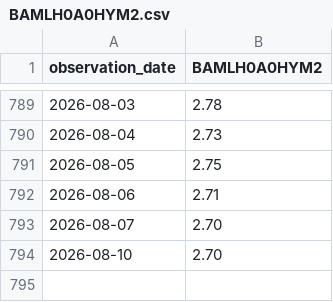
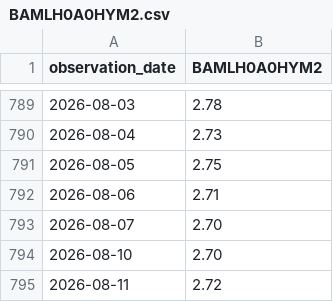
Before and after one commit to barrowsbr/Meus-investimentos-dev, a CSV file: fred/BAMLH0A0HYM2.csv, drawn as a sheet; only a part is shown, gaps mark what is left out; the diff names each change by its address in the sheet, - before the commit and + after, or states it on an @@ line.

```diff
--- a/fred/BAMLH0A0HYM2.csv
+++ b/fred/BAMLH0A0HYM2.csv
+row 795: 2026-08-11 | 2.72
```
Also changed, not shown: fred/DFII10.csv, fred/T10Y2Y.csv.
